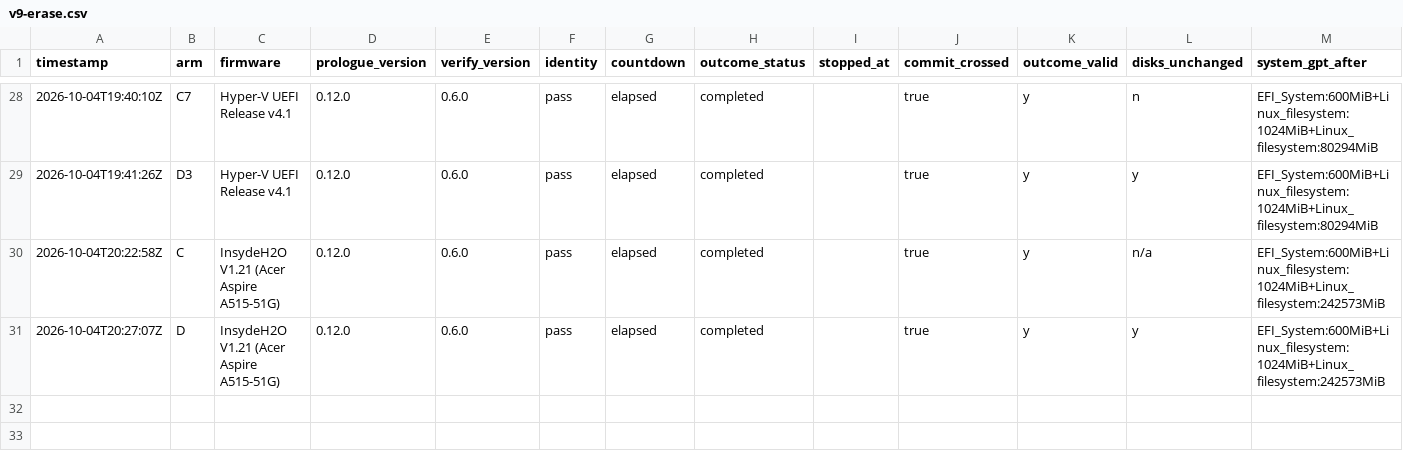
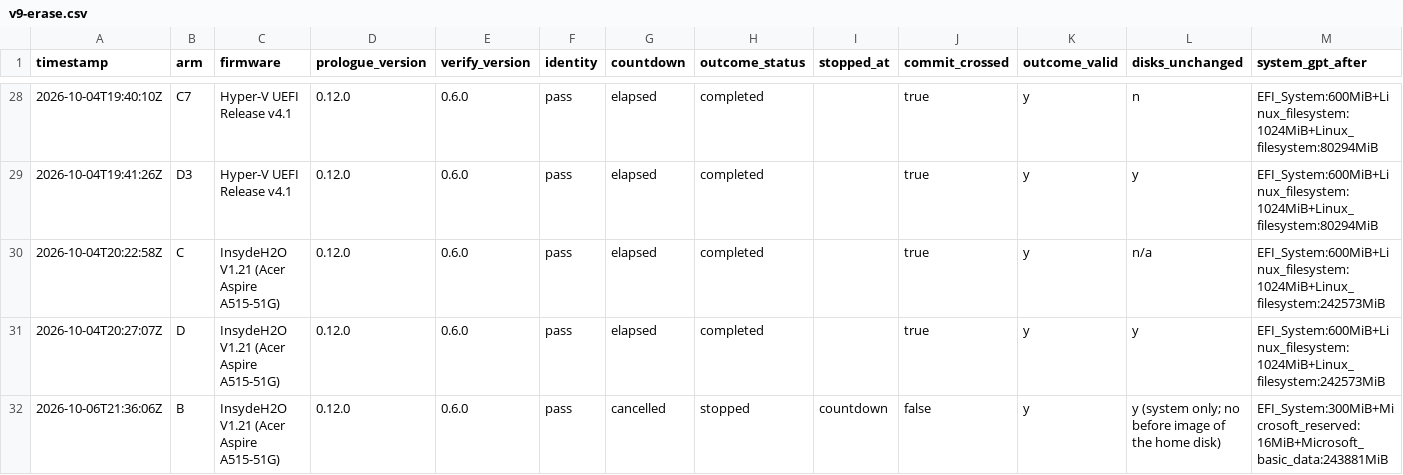
Before and after one commit to addlatt/upgrade_, a CSV file: docs/validation-results/v9-erase.csv, drawn as a sheet; only a part is shown, gaps mark what is left out; rows hold the shown columns only; the diff names each change by its address in the sheet, - before the commit and + after, or states it on an @@ line.

```diff
--- a/docs/validation-results/v9-erase.csv
+++ b/docs/validation-results/v9-erase.csv
+row 32: 2026-10-06T21:36:06Z | B | InsydeH2O V1.21 (Acer Aspire A515-51G) | 0.12.0 | 0.6.0 | pass | cancelled | stopped | countdown | false | y | y (system only; no before image of the home disk) | EFI_System:300MiB+Microsoft_reserved:16MiB+Microsoft_basic_data:243881MiB
```
Also changed, not shown: 2 other files.
